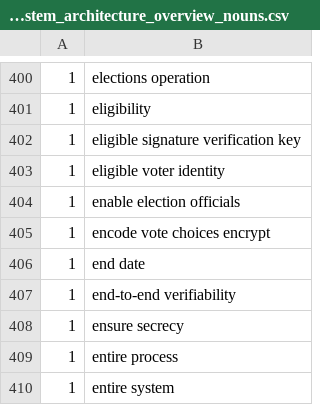
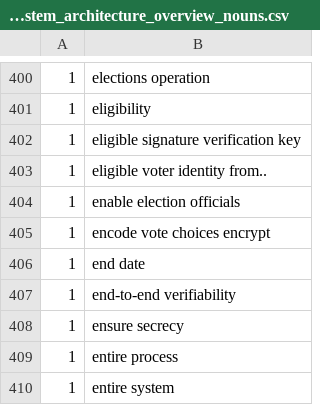
Before and after one commit to FreeAndFair/NLP, a CSV file: raw_output/votehub_system_architecture_overview_nouns.csv, drawn as a sheet; only a part is shown, gaps mark what is left out.

```diff
--- a/raw_output/votehub_system_architecture_overview_nouns.csv
+++ b/raw_output/votehub_system_architecture_overview_nouns.csv
@@ -402,3 +402,3 @@
 1	eligible signature verification key
-1	eligible voter identity
+1	eligible voter identity from..
 1	enable election officials
```
Also changed, not shown: raw_output/e2eviv_report_us_vote_foundation_nouns.csv, raw_output/nist-sp-1273-promoting-access-to-voting_nouns.csv, 21 other files.
